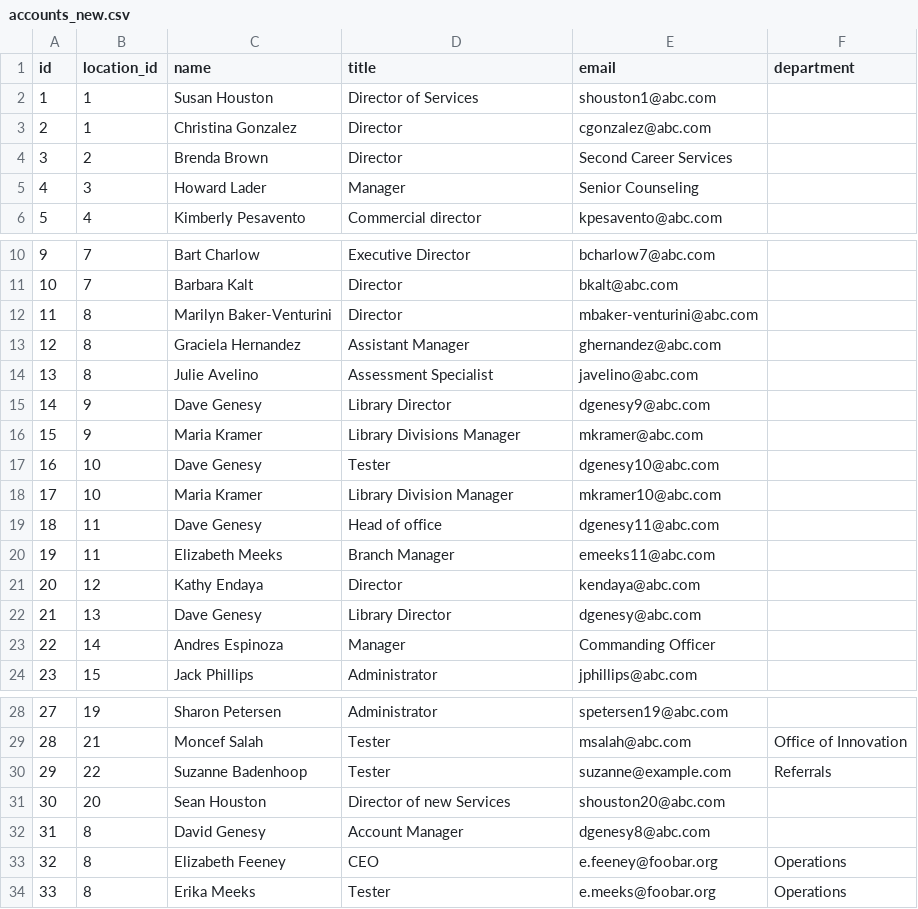
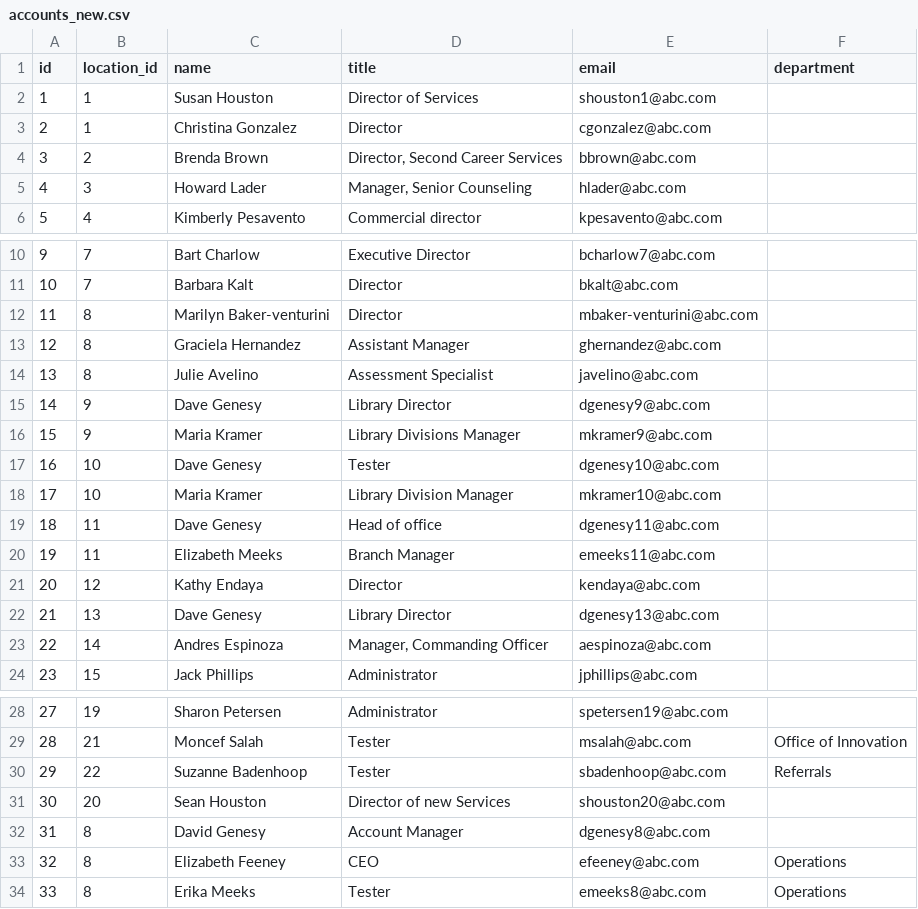
Before and after one commit to Lashchuck/Employee-account-normalizer, a CSV file: accounts_new.csv, drawn as a sheet; only a part is shown, gaps mark what is left out.

Commit message:
task1

```diff
--- a/accounts_new.csv
+++ b/accounts_new.csv
@@ -3,4 +3,4 @@ id,location_id,name,title,email,department
 2,1,Christina Gonzalez,Director,cgonzalez@abc.com,
-3,2,Brenda Brown,Director, Second Career Services,
-4,3,Howard Lader,Manager, Senior Counseling,
+3,2,Brenda Brown,"Director, Second Career Services",bbrown@abc.com,
+4,3,Howard Lader,"Manager, Senior Counseling",hlader@abc.com,
 5,4,Kimberly Pesavento,Commercial director,kpesavento@abc.com,
@@ -11,3 +11,3 @@ id,location_id,name,title,email,department
 10,7,Barbara Kalt,Director,bkalt@abc.com,
-11,8,Marilyn Baker-Venturini,Director,mbaker-venturini@abc.com,
+11,8,Marilyn Baker-venturini,Director,mbaker-venturini@abc.com,
 12,8,Graciela Hernandez,Assistant Manager,ghernandez@abc.com,
@@ -15,3 +15,3 @@ id,location_id,name,title,email,department
 14,9,Dave Genesy,Library Director,dgenesy9@abc.com,
-15,9,Maria Kramer,Library Divisions Manager,mkramer@abc.com,
+15,9,Maria Kramer,Library Divisions Manager,mkramer9@abc.com,
 16,10,Dave Genesy,Tester,dgenesy10@abc.com,
@@ -21,4 +21,4 @@ id,location_id,name,title,email,department
 20,12,Kathy Endaya,Director,kendaya@abc.com,
-21,13,Dave Genesy,Library Director,dgenesy@abc.com,
-22,14,Andres Espinoza,Manager, Commanding Officer,
+21,13,Dave Genesy,Library Director,dgenesy13@abc.com,
+22,14,Andres Espinoza,"Manager, Commanding Officer",aespinoza@abc.com,
 23,15,Jack Phillips,Administrator,jphillips@abc.com,
@@ -29,6 +29,6 @@ id,location_id,name,title,email,department
 28,21,Moncef Salah,Tester,msalah@abc.com,Office of Innovation
-29,22,Suzanne Badenhoop,Tester,suzanne@example.com,Referrals
+29,22,Suzanne Badenhoop,Tester,sbadenhoop@abc.com,Referrals
 30,20,Sean Houston,Director of new Services,shouston20@abc.com,
 31,8,David Genesy,Account Manager,dgenesy8@abc.com,
-32,8,Elizabeth Feeney,CEO,e.feeney@foobar.org,Operations
-33,8,Erika Meeks,Tester,e.meeks@foobar.org,Operations
+32,8,Elizabeth Feeney,CEO,efeeney@abc.com,Operations
+33,8,Erika Meeks,Tester,emeeks8@abc.com,Operations
```
